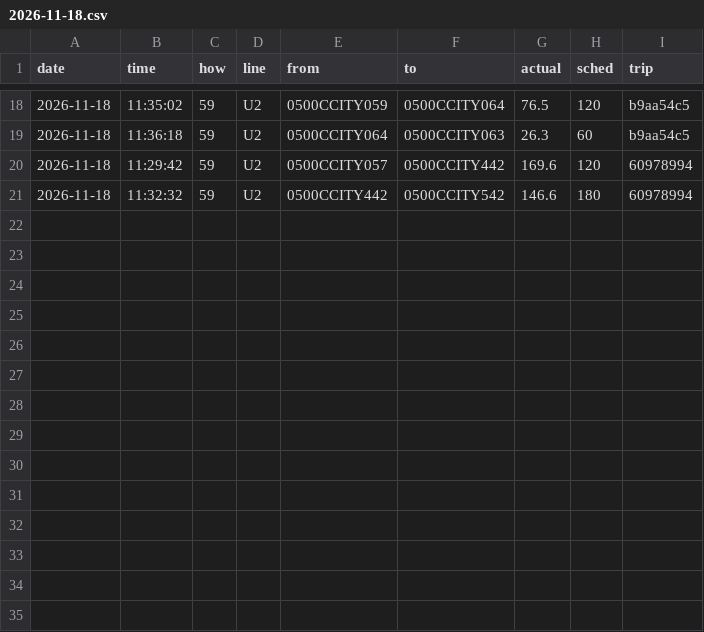
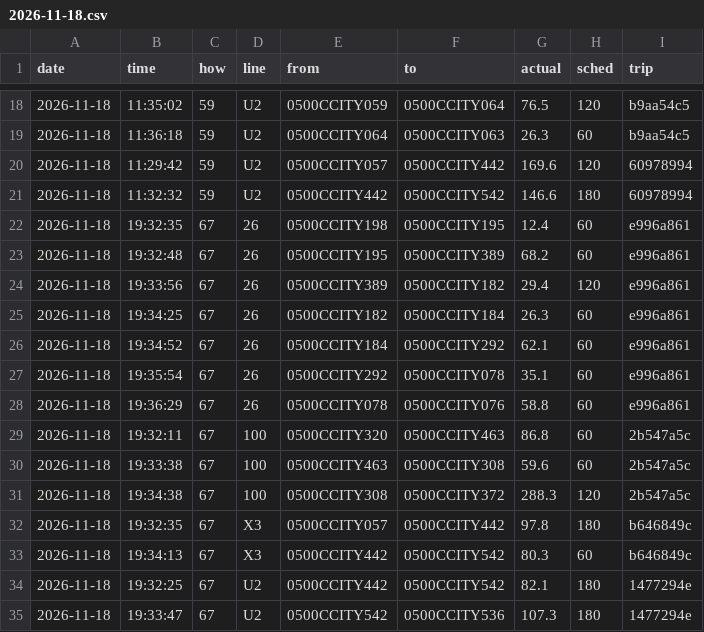
Before and after one commit to maxwilliamfoster-sys/the-route, a CSV file: crossings/2026-11-18.csv, drawn as a sheet; only a part is shown, gaps mark what is left out; the diff names each change by its address in the sheet, - before the commit and + after, or states it on an @@ line.

```diff
--- a/crossings/2026-11-18.csv
+++ b/crossings/2026-11-18.csv
+row 22: 2026-11-18 | 19:32:35 | 67 | 26 | 0500CCITY198 | 0500CCITY195 | 12.4 | 60 | e996a861
+row 23: 2026-11-18 | 19:32:48 | 67 | 26 | 0500CCITY195 | 0500CCITY389 | 68.2 | 60 | e996a861
+row 24: 2026-11-18 | 19:33:56 | 67 | 26 | 0500CCITY389 | 0500CCITY182 | 29.4 | 120 | e996a861
+row 25: 2026-11-18 | 19:34:25 | 67 | 26 | 0500CCITY182 | 0500CCITY184 | 26.3 | 60 | e996a861
+row 26: 2026-11-18 | 19:34:52 | 67 | 26 | 0500CCITY184 | 0500CCITY292 | 62.1 | 60 | e996a861
+row 27: 2026-11-18 | 19:35:54 | 67 | 26 | 0500CCITY292 | 0500CCITY078 | 35.1 | 60 | e996a861
+row 28: 2026-11-18 | 19:36:29 | 67 | 26 | 0500CCITY078 | 0500CCITY076 | 58.8 | 60 | e996a861
+row 29: 2026-11-18 | 19:32:11 | 67 | 100 | 0500CCITY320 | 0500CCITY463 | 86.8 | 60 | 2b547a5c
+row 30: 2026-11-18 | 19:33:38 | 67 | 100 | 0500CCITY463 | 0500CCITY308 | 59.6 | 60 | 2b547a5c
+row 31: 2026-11-18 | 19:34:38 | 67 | 100 | 0500CCITY308 | 0500CCITY372 | 288.3 | 120 | 2b547a5c
+row 32: 2026-11-18 | 19:32:35 | 67 | X3 | 0500CCITY057 | 0500CCITY442 | 97.8 | 180 | b646849c
+row 33: 2026-11-18 | 19:34:13 | 67 | X3 | 0500CCITY442 | 0500CCITY542 | 80.3 | 60 | b646849c
+row 34: 2026-11-18 | 19:32:25 | 67 | U2 | 0500CCITY442 | 0500CCITY542 | 82.1 | 180 | 1477294e
+row 35: 2026-11-18 | 19:33:47 | 67 | U2 | 0500CCITY542 | 0500CCITY536 | 107.3 | 180 | 1477294e
```
Also changed, not shown: 1 other file.
